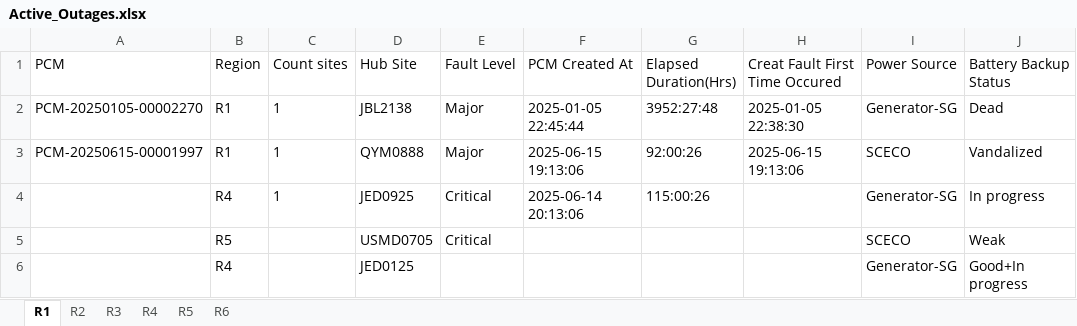
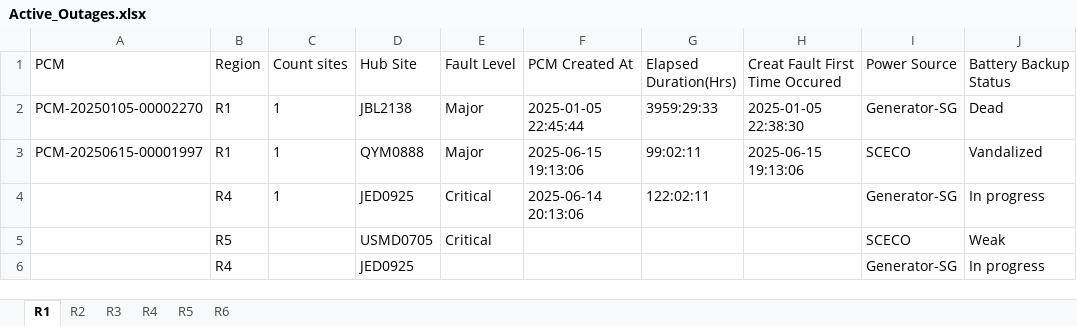
Before and after one commit to tarek-mahran/shabakkat, an Excel workbook: Active_Outages.xlsx, sheet R1, drawn as a sheet; only a part is shown; values as stored, in another font and other column widths than the file's, no borders; the diff names each change by its address in the sheet, - before the commit and + after, or states it on an @@ line.

```diff
--- a/Active_Outages.xlsx (sheet R1)
+++ b/Active_Outages.xlsx (sheet R1)
-G2 (Elapsed Duration(Hrs)): 3952:27:48
+G2 (Elapsed Duration(Hrs)): 3959:29:33
-G3 (Elapsed Duration(Hrs)): 92:00:26
+G3 (Elapsed Duration(Hrs)): 99:02:11
-G4 (Elapsed Duration(Hrs)): 115:00:26
+G4 (Elapsed Duration(Hrs)): 122:02:11
-D6 (Hub Site): JED0125
+D6 (Hub Site): JED0925
-J6 (Battery Backup Status): Good+In progress
+J6 (Battery Backup Status): In progress
```
Also changed, not shown: sheet R4, sheet R2, sheet R6, sheet R5.
